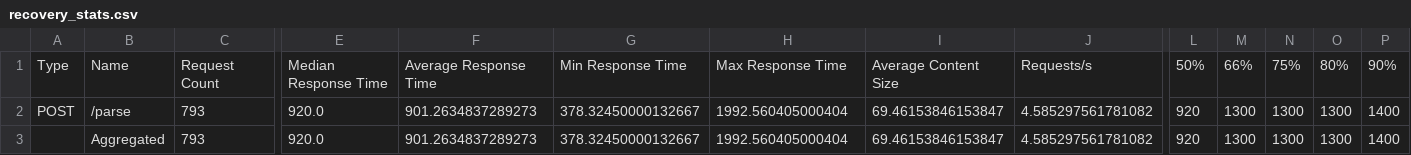
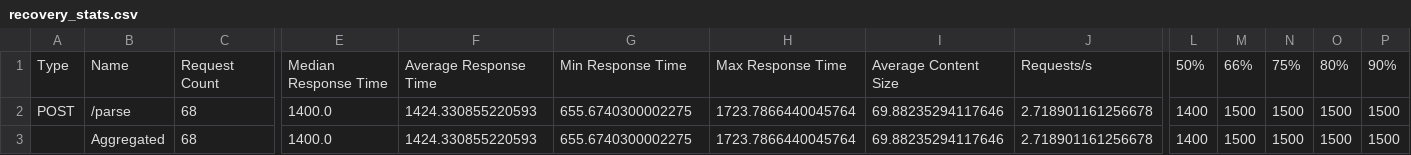
Before and after one commit to shiv-pratap04/cloud-kd-project, a CSV file: results/recovery_stats.csv, drawn as a sheet; only a part is shown, gaps mark what is left out; the diff covers the shown part only; the diff names each change by its address in the sheet, - before the commit and + after, or states it on an @@ line.

```diff
--- a/results/recovery_stats.csv
+++ b/results/recovery_stats.csv
-C2:C3: 793
+C2:C3: 68
-E2:E3: 920.0
+E2:E3: 1400.0
-F2:F3: 901.2634837289273
+F2:F3: 1424.330855220593
-G2:G3: 378.32450000132667
+G2:G3: 655.6740300002275
-H2:H3: 1992.560405000404
+H2:H3: 1723.7866440045764
-I2:I3: 69.46153846153847
+I2:I3: 69.88235294117646
-J2:J3: 4.585297561781082
+J2:J3: 2.718901161256678
-L2:L3: 920
+L2:L3: 1400
-M2:M3: 1300
+M2:M3: 1500
-N2:N3: 1300
+N2:N3: 1500
-O2:O3: 1300
+O2:O3: 1500
-P2:P3: 1400
+P2:P3: 1500
```
Also changed, not shown: 10 edited cells elsewhere in this file, 7 other files.
